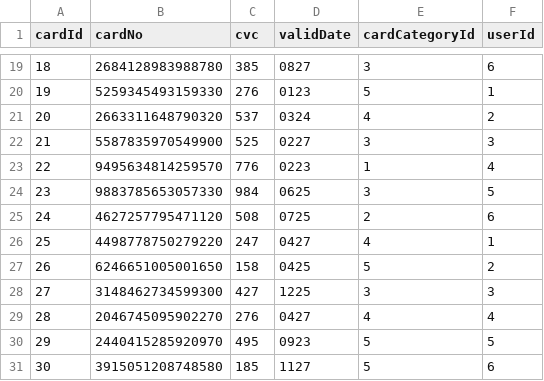
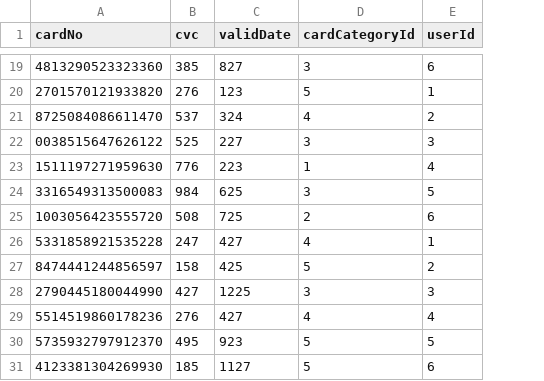
Before and after one commit to qwnstn/ssafy_pjt1, a CSV file: db/새 폴더/card.csv, drawn as a sheet; only a part is shown, gaps mark what is left out; removed rows and columns are numbered as before the commit, all else as after; the diff covers the shown part only; the diff names each change by its address in the sheet, - before the commit and + after, or states it on an @@ line.

```diff
--- a/db/새 폴더/card.csv
+++ b/db/새 폴더/card.csv
-column A (cardId), rows 19-31: 18 | 19 | 20 | 21 | 22 | 23 | 24 | 25 | 26 | 27 | 28 | 29 | 30
-A19 (cardNo): 2684128983988780
+A19 (cardNo): 4813290523323360
-C19 (validDate): 0827
+C19 (validDate): 827
-A20 (cardNo): 5259345493159330
+A20 (cardNo): 2701570121933820
-C20 (validDate): 0123
+C20 (validDate): 123
-A21 (cardNo): 2663311648790320
+A21 (cardNo): 8725084086611470
-C21 (validDate): 0324
+C21 (validDate): 324
-A22 (cardNo): 5587835970549900
+A22 (cardNo): 0038515647626122
-C22 (validDate): 0227
+C22 (validDate): 227
-A23 (cardNo): 9495634814259570
+A23 (cardNo): 1511197271959630
-C23 (validDate): 0223
+C23 (validDate): 223
-A24 (cardNo): 9883785653057330
+A24 (cardNo): 3316549313500083
-C24 (validDate): 0625
+C24 (validDate): 625
-A25 (cardNo): 4627257795471120
+A25 (cardNo): 1003056423555720
-C25 (validDate): 0725
+C25 (validDate): 725
-A26 (cardNo): 4498778750279220
+A26 (cardNo): 5331858921535228
-C26 (validDate): 0427
+C26 (validDate): 427
-A27 (cardNo): 6246651005001650
+A27 (cardNo): 8474441244856597
-C27 (validDate): 0425
+C27 (validDate): 425
-A28 (cardNo): 3148462734599300
+A28 (cardNo): 2790445180044990
-A29 (cardNo): 2046745095902270
+A29 (cardNo): 5514519860178236
-C29 (validDate): 0427
+C29 (validDate): 427
-A30 (cardNo): 2440415285920970
+A30 (cardNo): 5735932797912370
-C30 (validDate): 0923
+C30 (validDate): 923
-A31 (cardNo): 3915051208748580
+A31 (cardNo): 4123381304269930
```
Also changed, not shown: 31 edited cells elsewhere in this file, db/새 폴더/branch.csv, db/새 폴더/cardCategory.csv, 39 other files.
